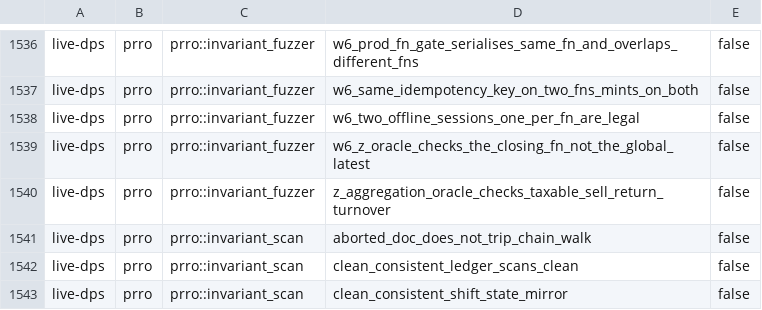
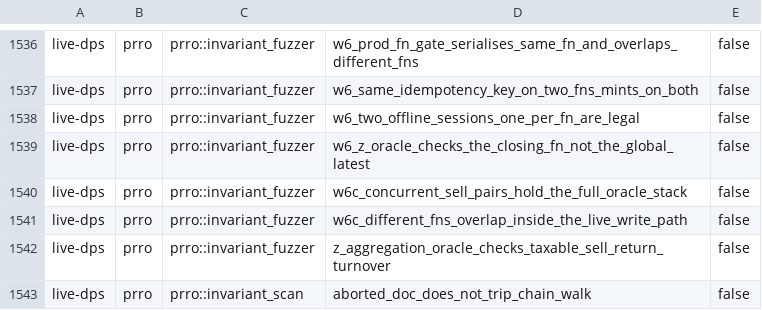
Before and after one commit to Setter1981/PRRO_GATE, a TSV file: docs/cs1r/inventory/manifest.live-dps.tsv, drawn as a sheet; only a part is shown, gaps mark what is left out; the shorter side is filled out with more unchanged rows.

```diff
--- a/docs/cs1r/inventory/manifest.live-dps.tsv
+++ b/docs/cs1r/inventory/manifest.live-dps.tsv
@@ -1539,2 +1539,4 @@ live-dps	prro	prro::invariant_fuzzer	w6_two_offline_sessions_one_per_fn_are_lega
 live-dps	prro	prro::invariant_fuzzer	w6_z_oracle_checks_the_closing_fn_not_the_global_latest	false
+live-dps	prro	prro::invariant_fuzzer	w6c_concurrent_sell_pairs_hold_the_full_oracle_stack	false
+live-dps	prro	prro::invariant_fuzzer	w6c_different_fns_overlap_inside_the_live_write_path	false
 live-dps	prro	prro::invariant_fuzzer	z_aggregation_oracle_checks_taxable_sell_return_turnover	false
```
Also changed, not shown: docs/cs1r/inventory/manifest.test-support.tsv, docs/cs1r/pins/cs1_canonical_fingerprints.tsv, 3 other files.
